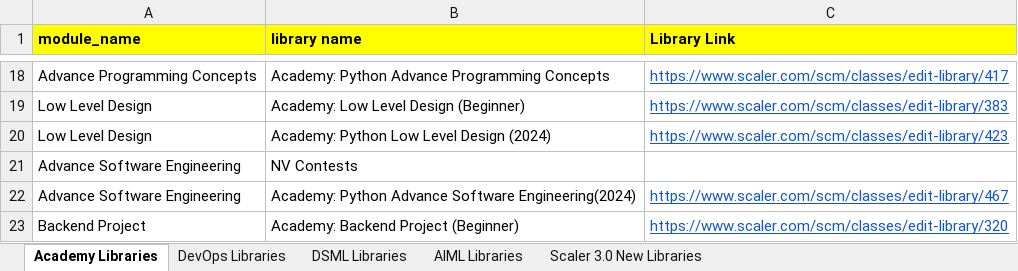
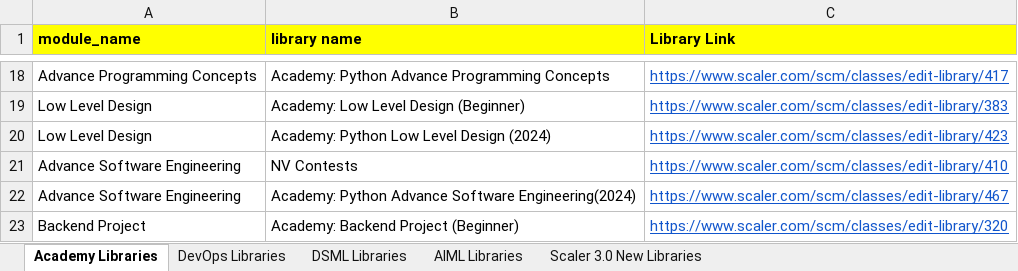
Before and after one commit to shaikhdarfisha-maker/contest_agent, an Excel workbook: data/Library__All_Programs.xlsx, sheet Academy Libraries, drawn as a sheet; only a part is shown, gaps mark what is left out; values as stored, in another font and other column widths than the file's, no borders; the diff names each change by its address in the sheet, - before the commit and + after, or states it on an @@ line.

```diff
--- a/data/Library__All_Programs.xlsx (sheet Academy Libraries)
+++ b/data/Library__All_Programs.xlsx (sheet Academy Libraries)
-C21 (Library Link): (empty)
+C21 (Library Link): https://www.scaler.com/scm/classes/edit-library/410
```
Also changed, not shown: sheet DevOps Libraries.
